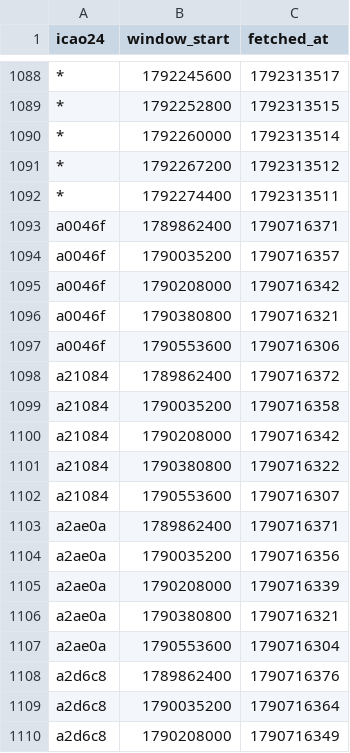
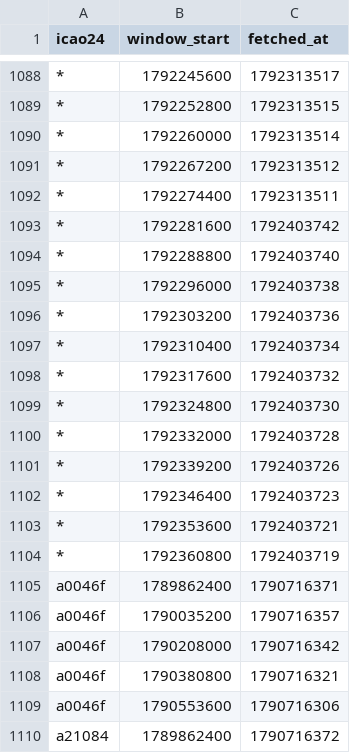
Before and after one commit to phelelep/Jet_Scrapper, a CSV file: data/windows.csv, drawn as a sheet; only a part is shown, gaps mark what is left out; the shorter side is filled out with more unchanged rows; the diff names each change by its address in the sheet, - before the commit and + after, or states it on an @@ line.

```diff
--- a/data/windows.csv
+++ b/data/windows.csv
+row 1093: * | 1792281600 | 1792403742
+row 1094: * | 1792288800 | 1792403740
+row 1095: * | 1792296000 | 1792403738
+row 1096: * | 1792303200 | 1792403736
+row 1097: * | 1792310400 | 1792403734
+row 1098: * | 1792317600 | 1792403732
+row 1099: * | 1792324800 | 1792403730
+row 1100: * | 1792332000 | 1792403728
+row 1101: * | 1792339200 | 1792403726
+row 1102: * | 1792346400 | 1792403723
+row 1103: * | 1792353600 | 1792403721
+row 1104: * | 1792360800 | 1792403719
```
Also changed, not shown: data/flights.csv, data/runs.csv, 1 other file.
